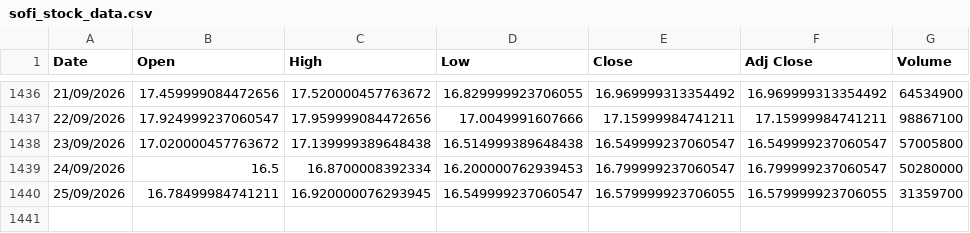
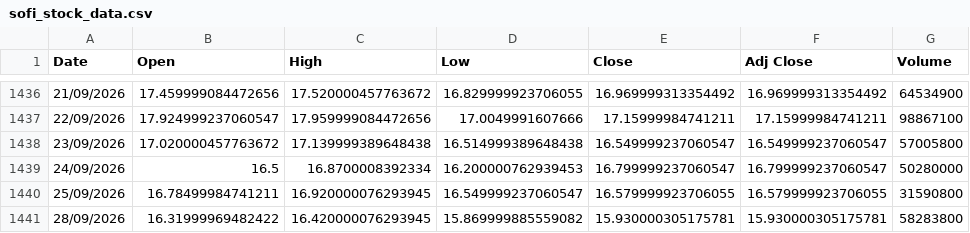
Before and after one commit to awakzdev/finance-data, a CSV file: sofi_stock_data.csv, drawn as a sheet; only a part is shown, gaps mark what is left out.

Commit message:
Update sofi stock data

```diff
--- a/sofi_stock_data.csv
+++ b/sofi_stock_data.csv
@@ -1439,2 +1439,3 @@ Date,Open,High,Low,Close,Adj Close,Volume
 24/09/2026,16.5,16.8700008392334,16.200000762939453,16.799999237060547,16.799999237060547,50280000
-25/09/2026,16.78499984741211,16.920000076293945,16.549999237060547,16.579999923706055,16.579999923706055,31359700
+25/09/2026,16.78499984741211,16.920000076293945,16.549999237060547,16.579999923706055,16.579999923706055,31590800
+28/09/2026,16.31999969482422,16.420000076293945,15.869999885559082,15.930000305175781,15.930000305175781,58283800
```
